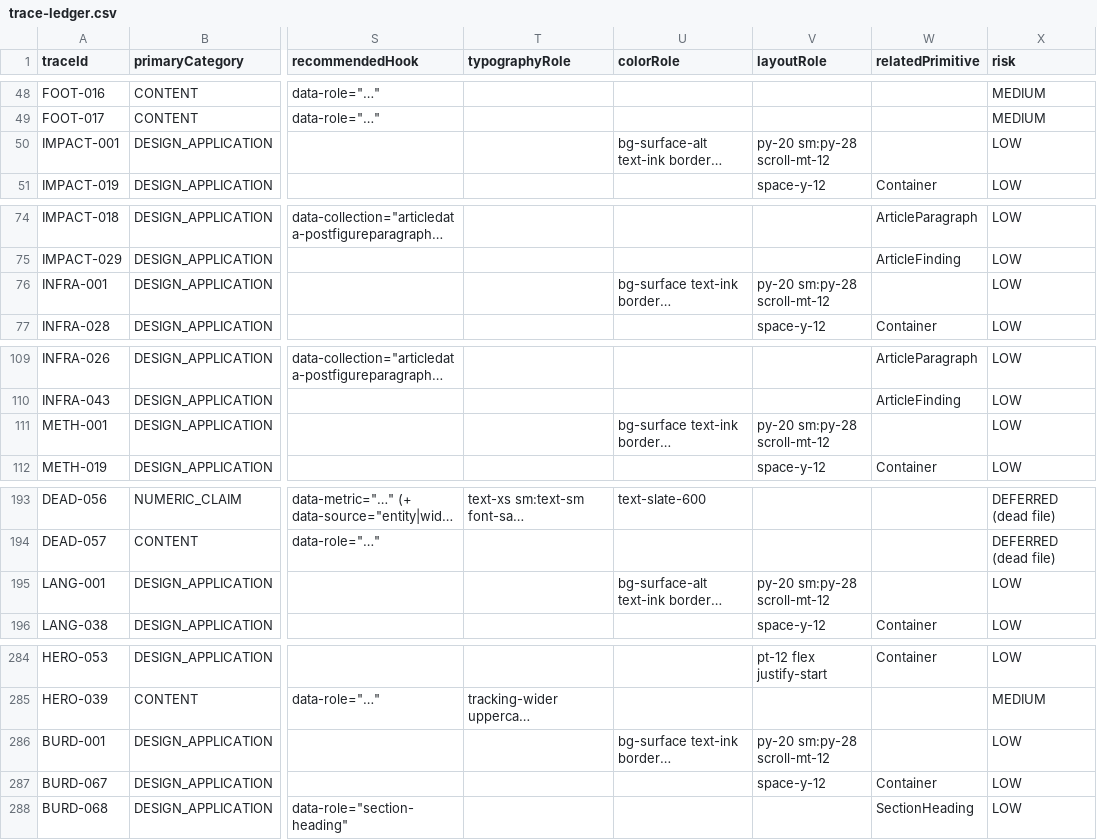
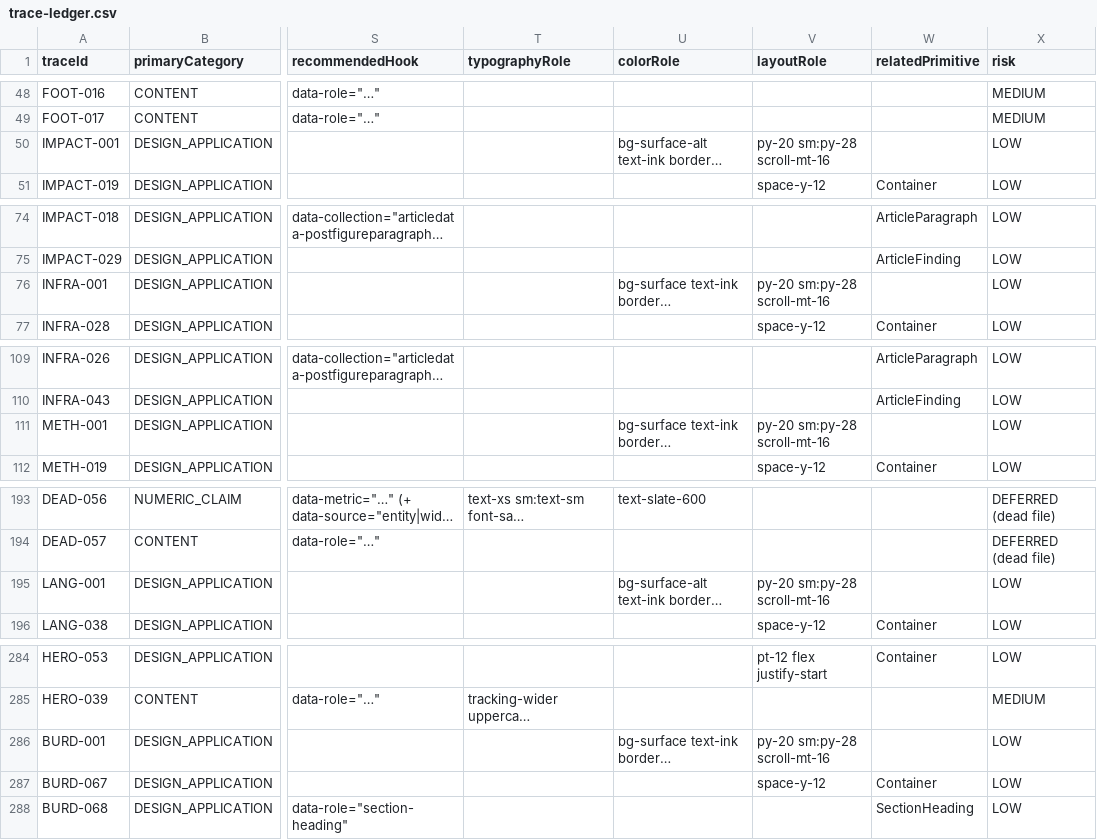
Before and after one commit to Siegfriex/Tokenization_Premiun_KOEN_FRONT, a CSV file: docs/audit/data/trace-ledger.csv, drawn as a sheet; only a part is shown, gaps mark what is left out; long unchanged cells end in …; the diff covers the shown part only; the diff names each change by its address in the sheet, - before the commit and + after, or states it on an @@ line.

Commit message:
fix(design): scroll-margin deficit clips lead paragraph on real nav clicks (loop iteration 4)
S01-compare Shot Spec work surfaced a site-wide (not slide-local) defect:
scroll-mt-12 (48px) on 8 of 10 sections is less than the sticky header's
real height (h-14 56px + 2px progress bar = 58px) - a 10px deficit. A real
anchor-nav click (not a scripted scroll) lands the section 10px under the
header, clipping the first ~1.5 lines of the lead paragraph, for every
section except hero/result.

Fixed: scroll-mt-12 -> scroll-mt-16 (64px, 6px clearance) across
PipelineSection, MethodSection, MultilingualTokenEfficiencySection,
ImpactSection, KoreaAIContextSection, TokenCompareSection,
TokenPremiumSection, OccupationSection. Verified with a real nav-link
click + getBoundingClientRect (not elementHandle.screenshot on an
oversized section, which produces a misleading sticky-header artifact
that doesn't correspond to any real user scroll position - documented in
docs/qa/SHOT_SPECS.md so the next iteration doesn't re-chase it).

S01-compare (TokenCompareSection): pair-selector switching, 5 required
shots, C1/C3/C6/C10/C13 clean.

tsc clean, build passes, audit pipeline diff-reproducible.

```diff
--- a/docs/audit/data/trace-ledger.csv
+++ b/docs/audit/data/trace-ledger.csv
-V50 (layoutRole): py-20 sm:py-28 scroll-mt-12
+V50 (layoutRole): py-20 sm:py-28 scroll-mt-16
-V76 (layoutRole): py-20 sm:py-28 scroll-mt-12
+V76 (layoutRole): py-20 sm:py-28 scroll-mt-16
-V111 (layoutRole): py-20 sm:py-28 scroll-mt-12
+V111 (layoutRole): py-20 sm:py-28 scroll-mt-16
-V195 (layoutRole): py-20 sm:py-28 scroll-mt-12
+V195 (layoutRole): py-20 sm:py-28 scroll-mt-16
-V286 (layoutRole): py-20 sm:py-28 scroll-mt-12
+V286 (layoutRole): py-20 sm:py-28 scroll-mt-16
```
Also changed, not shown: 3 edited cells elsewhere in this file, 12 other files.
